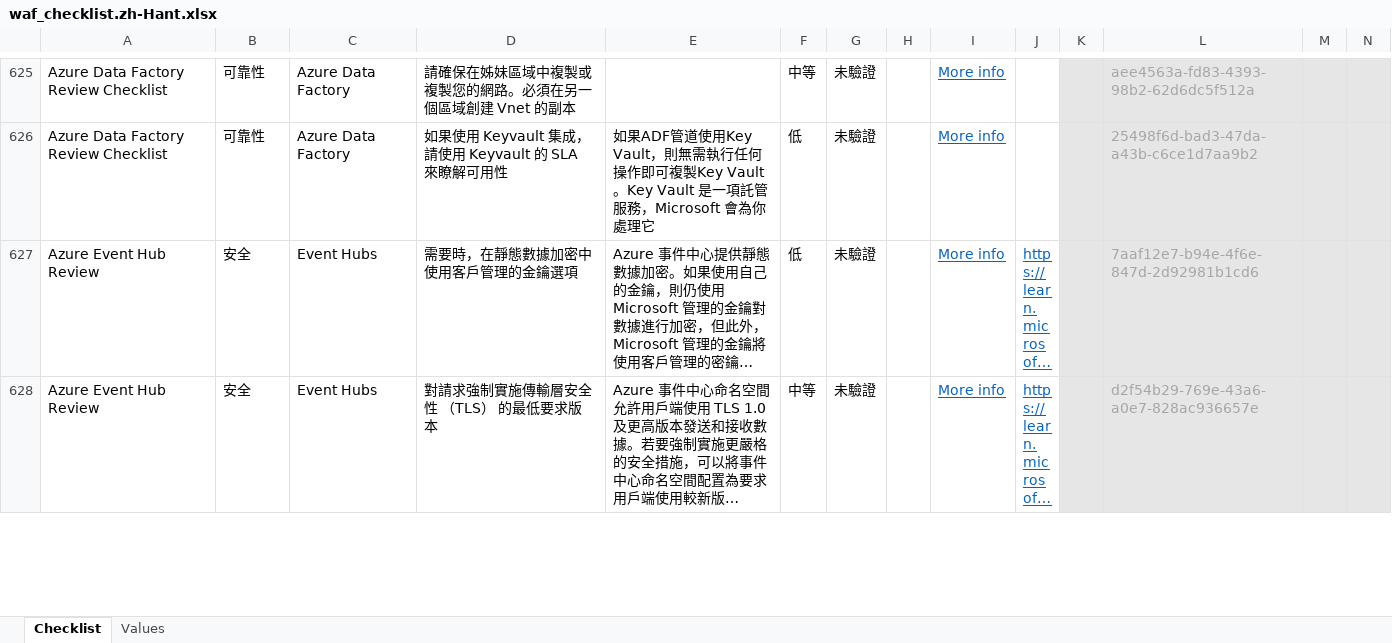
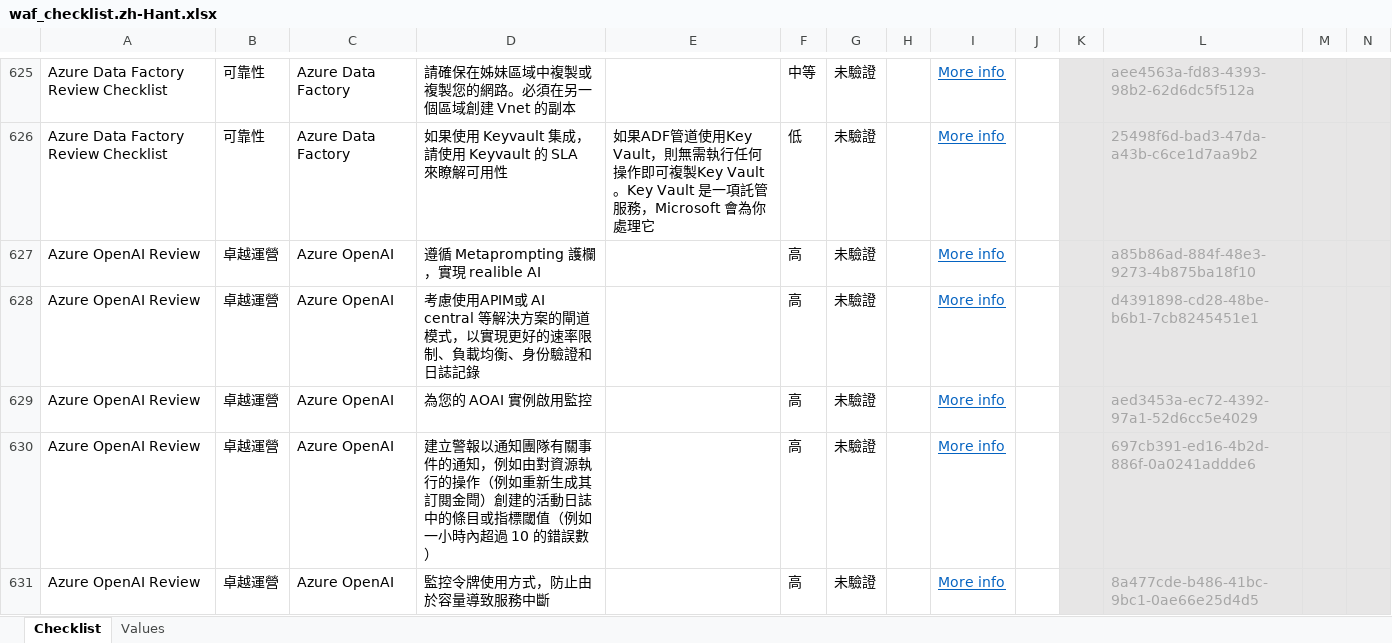
Before and after one commit to Azure/review-checklists, an Excel workbook: spreadsheet/macrofree/waf_checklist.zh-Hant.xlsx, sheet Checklist, drawn as a sheet; only a part is shown, gaps mark what is left out; the shorter side is filled out with more unchanged rows; long unchanged cells end in …; values as stored, in another font and other column widths than the file's, no borders; conditional formats not drawn; rows hold the shown columns only; the diff covers the shown part only; the diff names each change by its address in the sheet, - before the commit and + after, or states it on an @@ line.

```diff
--- a/spreadsheet/macrofree/waf_checklist.zh-Hant.xlsx (sheet Checklist)
+++ b/spreadsheet/macrofree/waf_checklist.zh-Hant.xlsx (sheet Checklist)
+row 627: Azure OpenAI Review | 卓越運營 | Azure OpenAI | 遵循 Metaprompting 護欄，實現 realible AI |  | 高 | 未驗證 |  | More info |  |  | a85b86ad-884f-48e3-9273-4b875ba18f10
+row 628: Azure OpenAI Review | 卓越運營 | Azure OpenAI | 考慮使用APIM或 AI central 等解決方案的閘道模式，以實現更好的速率限制、負載均衡、身份驗證和日誌記錄 |  | 高 | 未驗證 |  | More info |  |  | d4391898-cd28-48be-b6b1-7cb8245451e1
+row 629: Azure OpenAI Review | 卓越運營 | Azure OpenAI | 為您的 AOAI 實例啟用監控 |  | 高 | 未驗證 |  | More info |  |  | aed3453a-ec72-4392-97a1-52d6cc5e4029
+row 630: Azure OpenAI Review | 卓越運營 | Azure OpenAI | 建立警報以通知團隊有關事件的通知，例如由對資源執行的操作（例如重新生成其訂閱金閜）創建的活動日誌中的條目或指標閾值（例如一小時內超過 10 的錯誤數） |  | 高 | 未驗證 |  | More info |  |  | 697cb391-ed16-4b2d-886f-0a0241addde6
+row 631: Azure OpenAI Review | 卓越運營 | Azure OpenAI | 監控令牌使用方式，防止由於容量導致服務中斷 |  | 高 | 未驗證 |  | More info |  |  | 8a477cde-b486-41bc-9bc1-0ae66e25d4d5
```
Also changed, not shown: 71 added rows elsewhere in this sheet, spreadsheet/macrofree/checklist.en.master.xlsx, spreadsheet/macrofree/waf_checklist.en.xlsx, 34 other files.
